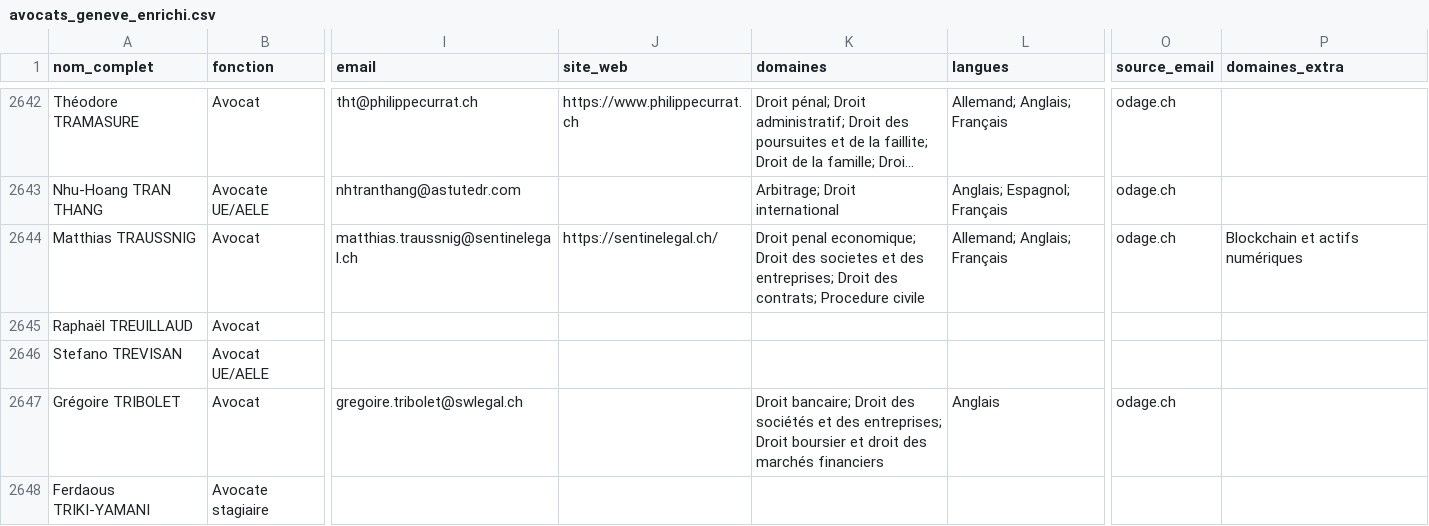
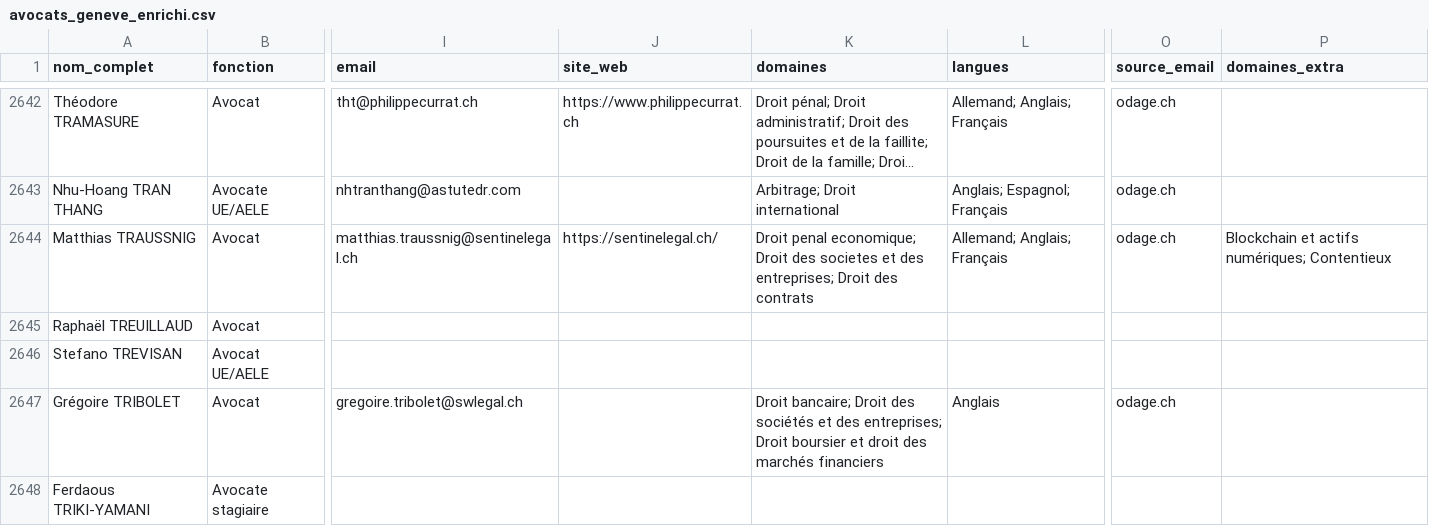
Before and after one commit to skamer666/Vectis, a CSV file: data/avocats_geneve_enrichi.csv, drawn as a sheet; only a part is shown, gaps mark what is left out; long unchanged cells end in …; the diff names each change by its address in the sheet, - before the commit and + after, or states it on an @@ line.

```diff
--- a/data/avocats_geneve_enrichi.csv
+++ b/data/avocats_geneve_enrichi.csv
-K2644 (domaines): …Droit des contrats; Procedure civile
+K2644 (domaines): …Droit des contrats
-P2644 (domaines_extra): Blockchain et actifs numériques
+P2644 (domaines_extra): Blockchain et actifs numériques; Contentieux
```
Also changed, not shown: 1 other file.
